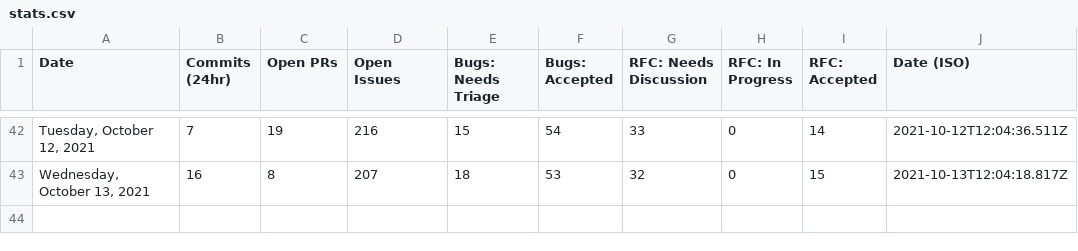
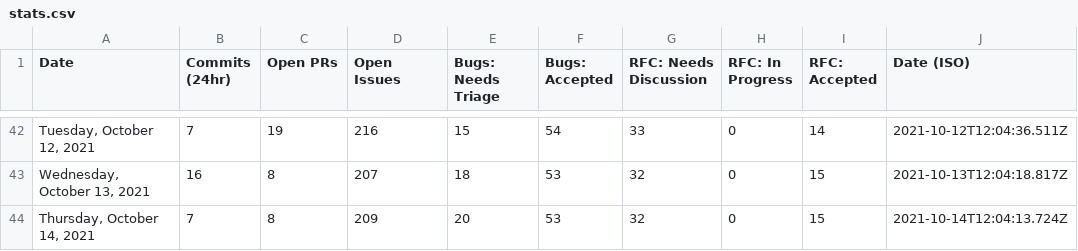
Before and after one commit to TheRakeshPurohit/astro, a CSV file: scripts/stats/stats.csv, drawn as a sheet; only a part is shown, gaps mark what is left out; the diff names each change by its address in the sheet, - before the commit and + after, or states it on an @@ line.

```diff
--- a/scripts/stats/stats.csv
+++ b/scripts/stats/stats.csv
+row 44: Thursday, October 14, 2021 | 7 | 8 | 209 | 20 | 53 | 32 | 0 | 15 | 2021-10-14T12:04:13.724Z
```
